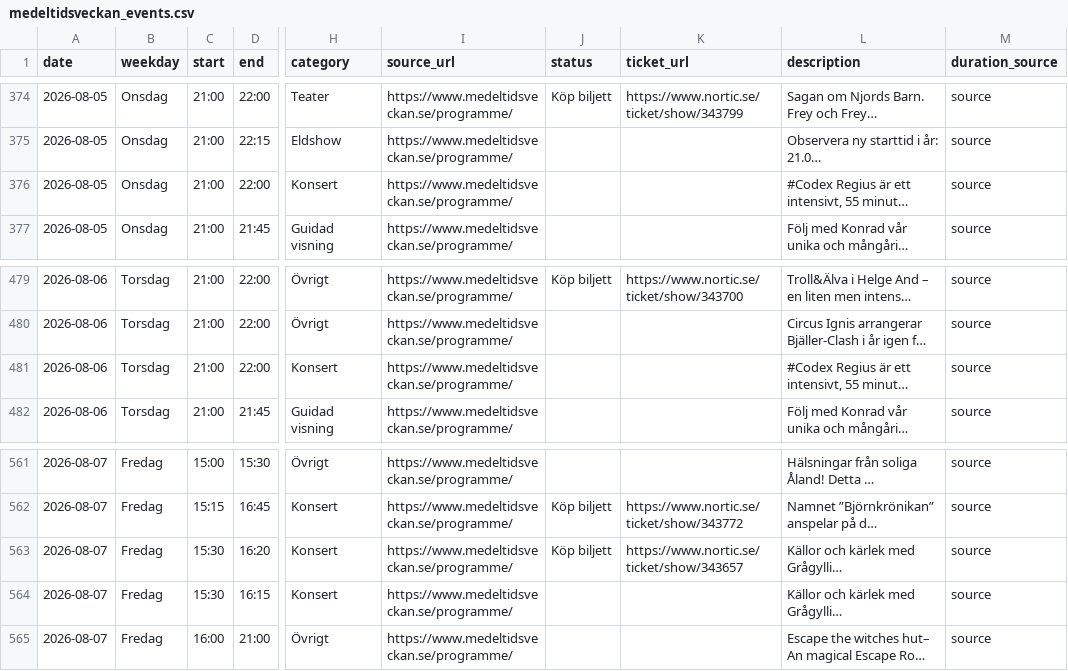
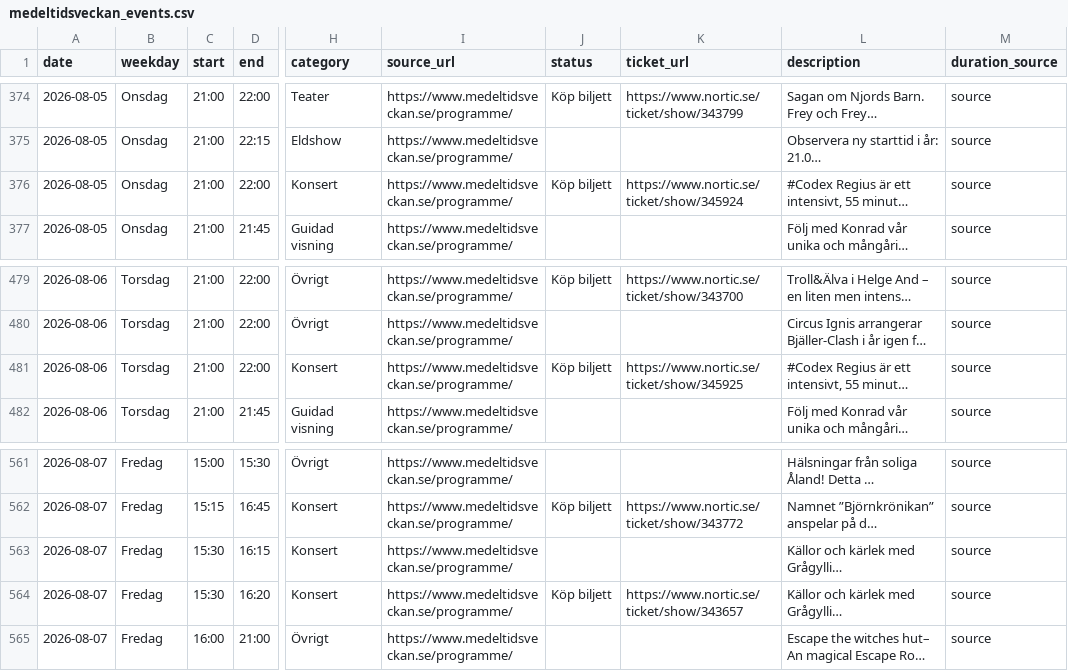
Before and after one commit to RoundaboutSkid/mtvschema, a CSV file: medeltidsveckan_output/medeltidsveckan_events.csv, drawn as a sheet; only a part is shown, gaps mark what is left out; long unchanged cells end in …; the diff names each change by its address in the sheet, - before the commit and + after, or states it on an @@ line.

```diff
--- a/medeltidsveckan_output/medeltidsveckan_events.csv
+++ b/medeltidsveckan_output/medeltidsveckan_events.csv
-J376 (status): (empty)
+J376 (status): Köp biljett
-K376 (ticket_url): (empty)
+K376 (ticket_url): https://www.nortic.se/ticket/show/345924
-J481 (status): (empty)
+J481 (status): Köp biljett
-K481 (ticket_url): (empty)
+K481 (ticket_url): https://www.nortic.se/ticket/show/345925
@@ row 564 moved to row 563: 2026-08-07 @@
```
Also changed, not shown: 3 other files.
